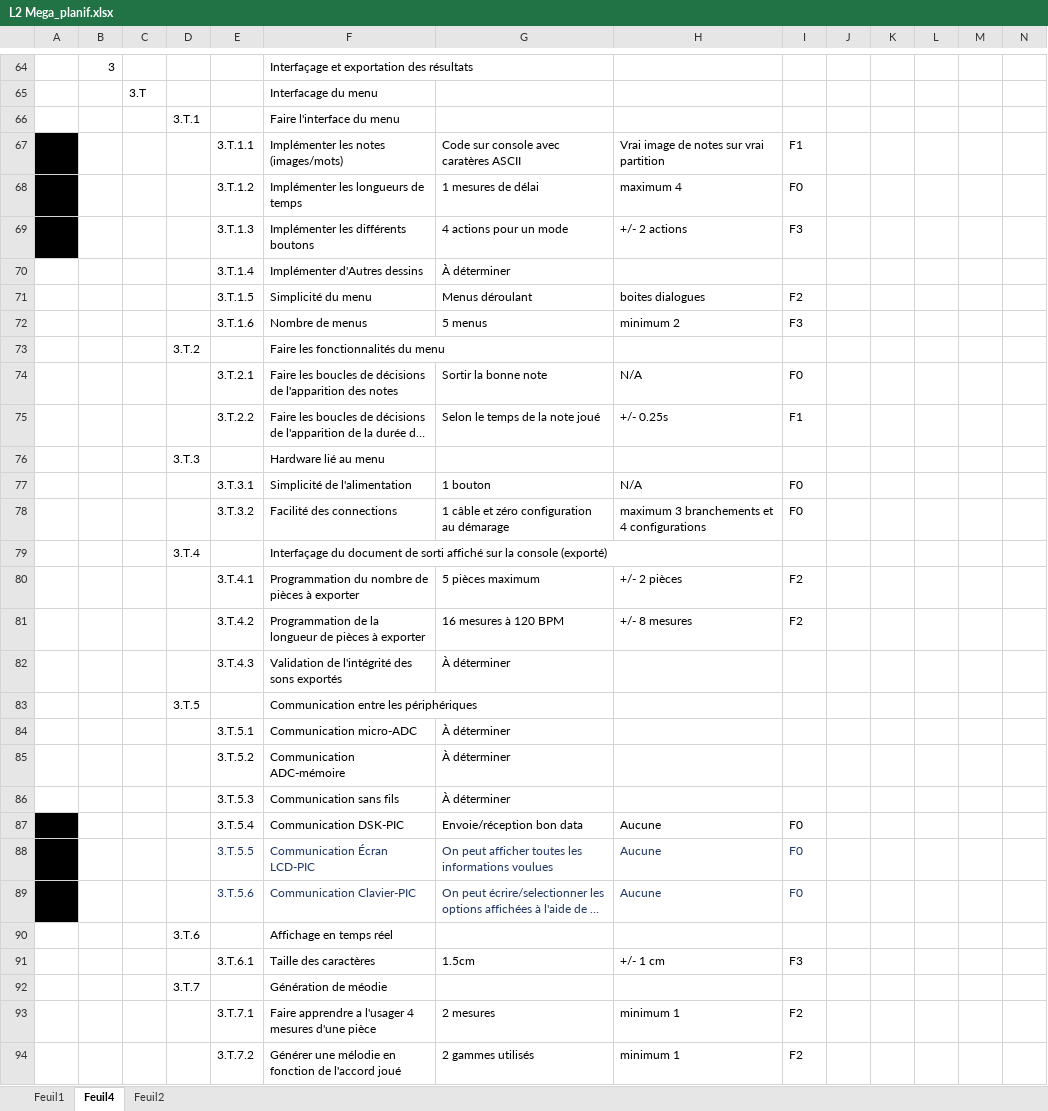
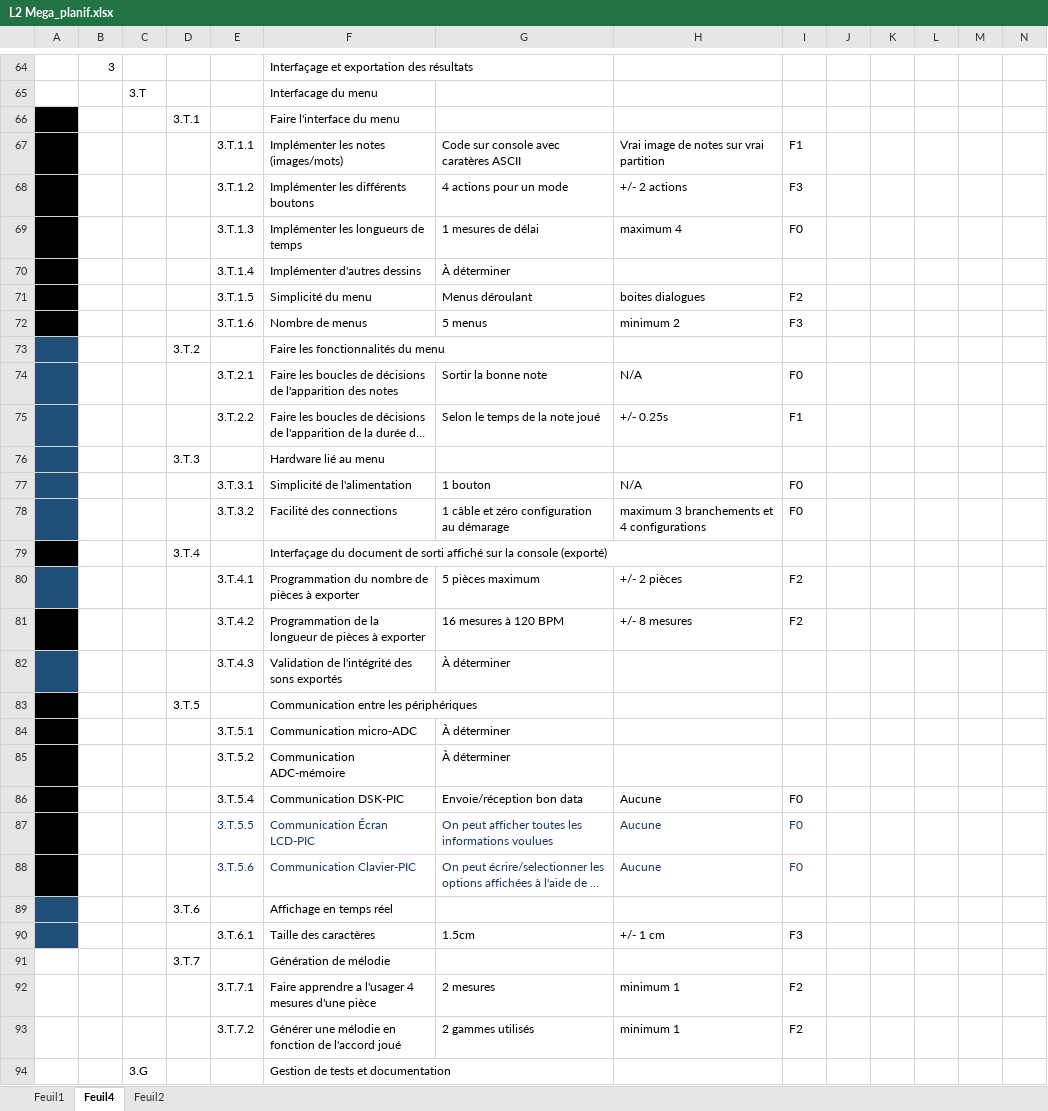
Before and after one commit to gab4321/ProjetS5, an Excel workbook: Gestion/L2 Mega_planif.xlsx, sheet Feuil4, drawn as a sheet; only a part is shown, gaps mark what is left out; the shorter side is filled out with more unchanged rows; long unchanged cells end in …; values as stored, in another font and other column widths than the file's, no borders; removed rows and columns are numbered as before the commit, all else as after; rows hold the shown columns only; the diff names each change by its address in the sheet, - before the commit and + after, or states it on an @@ line.

```diff
--- a/Gestion/L2 Mega_planif.xlsx (sheet Feuil4)
+++ b/Gestion/L2 Mega_planif.xlsx (sheet Feuil4)
-A66 fill: none
+A66 fill: #000000
-row 68:  |  |  |  | 3.T.1.2 | Implémenter les longueurs de temps | 1 mesures de délai | maximum 4 | F0
-E68: 3.T.1.3
+E68: 3.T.1.2
+row 69:  |  |  |  | 3.T.1.3 | Implémenter les longueurs de temps | 1 mesures de délai | maximum 4 | F0
-A70:A72 fill: none
+A70:A72 fill: #000000
-F70: Implémenter d'Autres dessins
+F70: Implémenter d'autres dessins
-A73:A78 fill: none
+A73:A78 fill: #1F4E79
-A79 fill: none
+A79 fill: #000000
-A80 fill: none
+A80 fill: #1F4E79
-A81 fill: none
+A81 fill: #000000
-A82 fill: none
+A82 fill: #1F4E79
-A83:A85 fill: none
+A83:A85 fill: #000000
-row 86:  |  |  |  | 3.T.5.3 | Communication sans fils | À déterminer
-A89:A90 fill: none
+A89:A90 fill: #1F4E79
-F91: Génération de méodie
+F91: Génération de mélodie
```
Also changed, not shown: Gestion/État_QA.xlsx.
